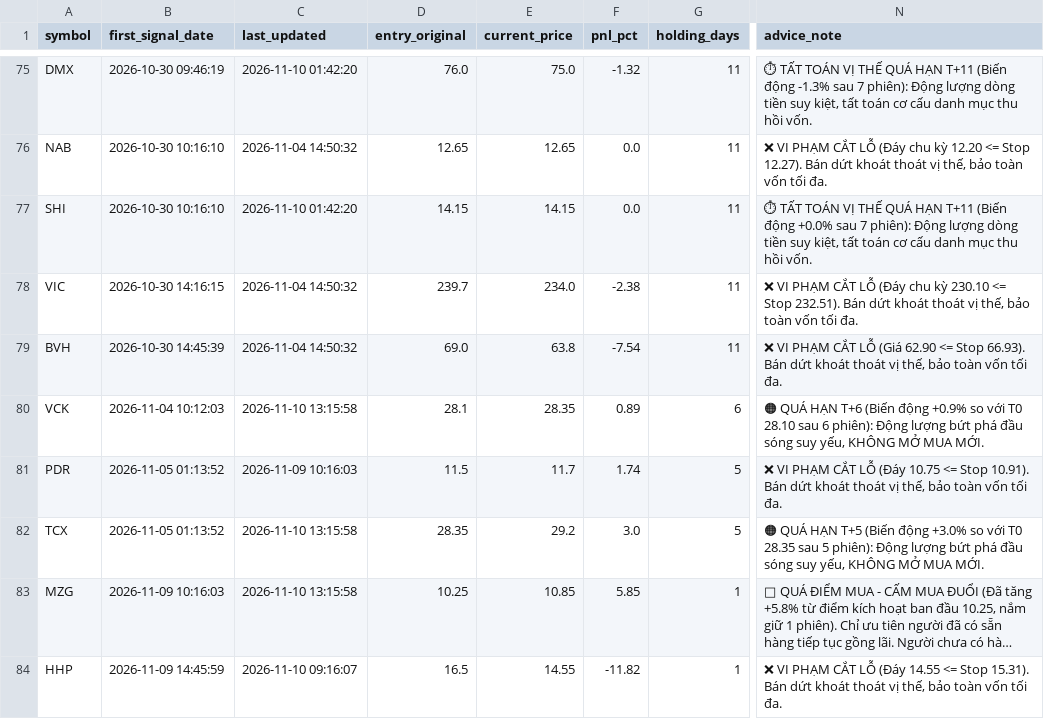
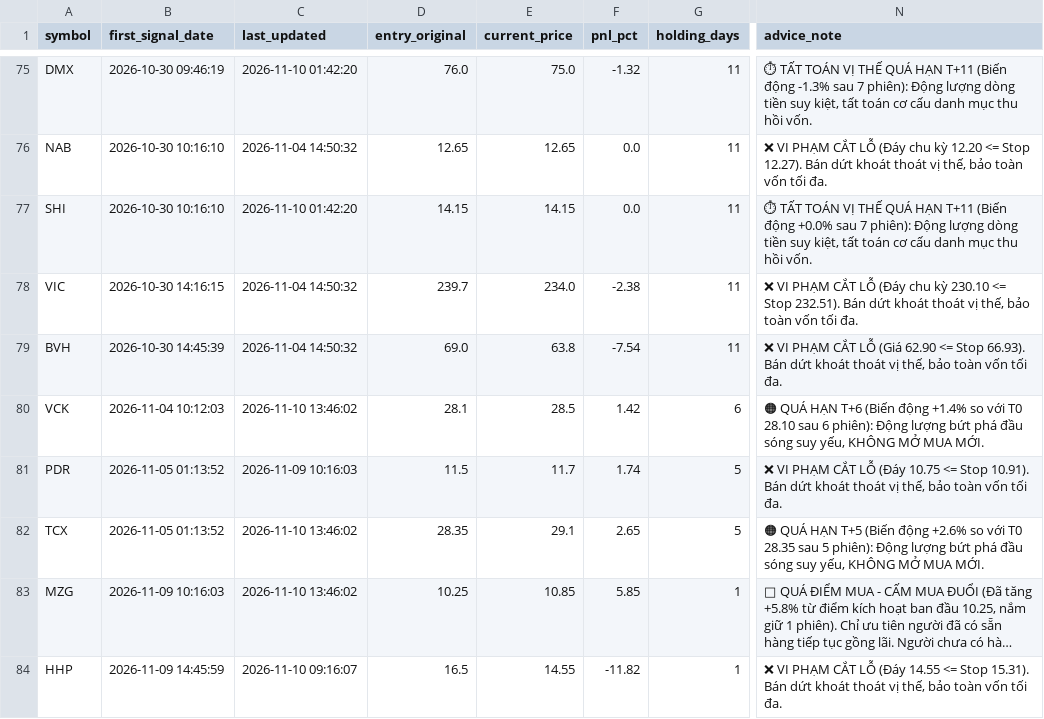
Before and after one commit to DaniNguyen2509/Neiro-Stock-VN, a CSV file: data/ml_signals_dataset.csv, drawn as a sheet; only a part is shown, gaps mark what is left out; long unchanged cells end in …; the diff covers the shown part only; the diff names each change by its address in the sheet, - before the commit and + after, or states it on an @@ line.

```diff
--- a/data/ml_signals_dataset.csv
+++ b/data/ml_signals_dataset.csv
-C80 (last_updated): 2026-11-10 13:15:58
+C80 (last_updated): 2026-11-10 13:46:02
-E80 (current_price): 28.35
+E80 (current_price): 28.5
-F80 (pnl_pct): 0.89
+F80 (pnl_pct): 1.42
-N80 (advice_note): …(Biến động +0.9% so với…
+N80 (advice_note): …(Biến động +1.4% so với…
-C82:C83 (last_updated): 2026-11-10 13:15:58
+C82:C83 (last_updated): 2026-11-10 13:46:02
-E82 (current_price): 29.2
+E82 (current_price): 29.1
-F82 (pnl_pct): 3.0
+F82 (pnl_pct): 2.65
-N82 (advice_note): …(Biến động +3.0% so với…
+N82 (advice_note): …(Biến động +2.6% so với…
```
Also changed, not shown: 1 added row and 17 edited cells elsewhere in this file, 6 other files.
